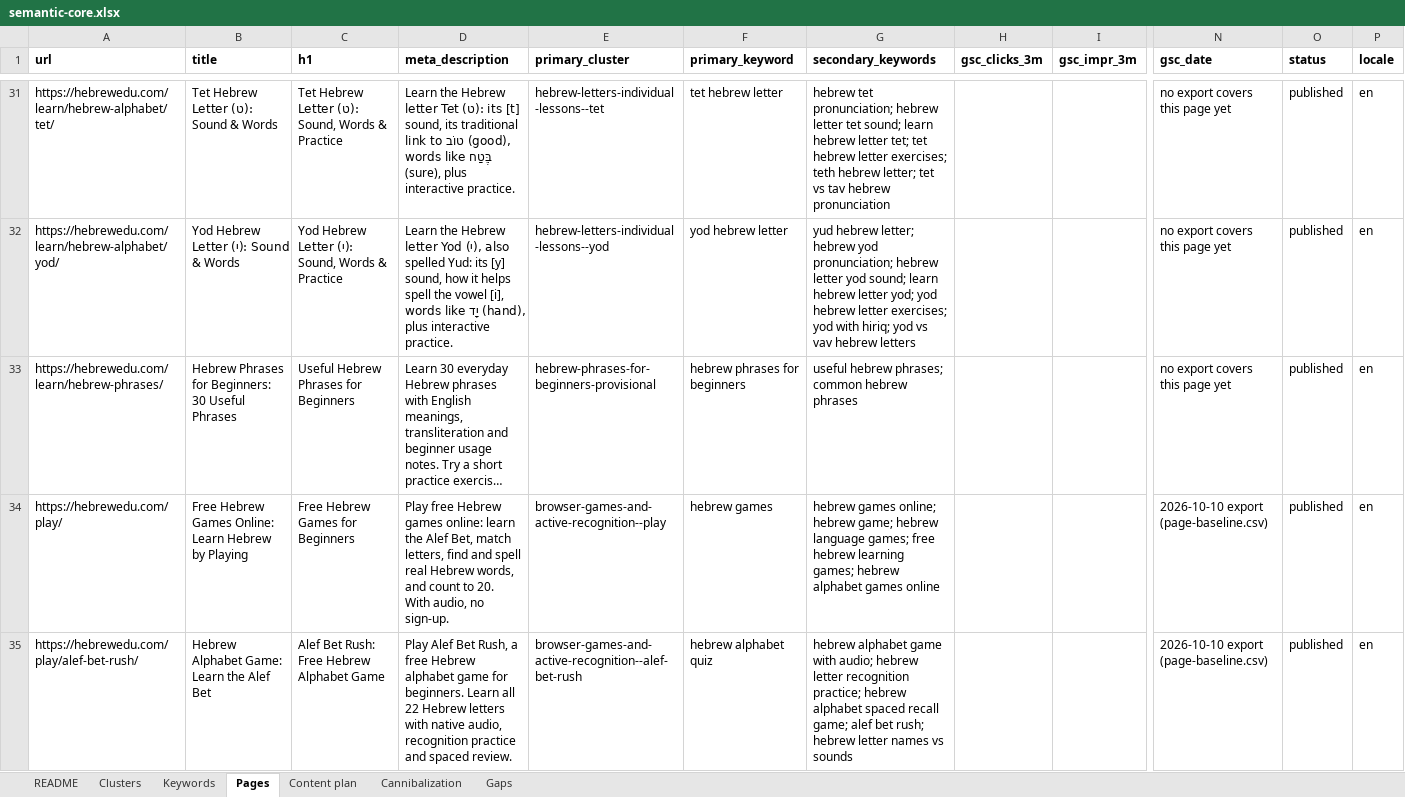
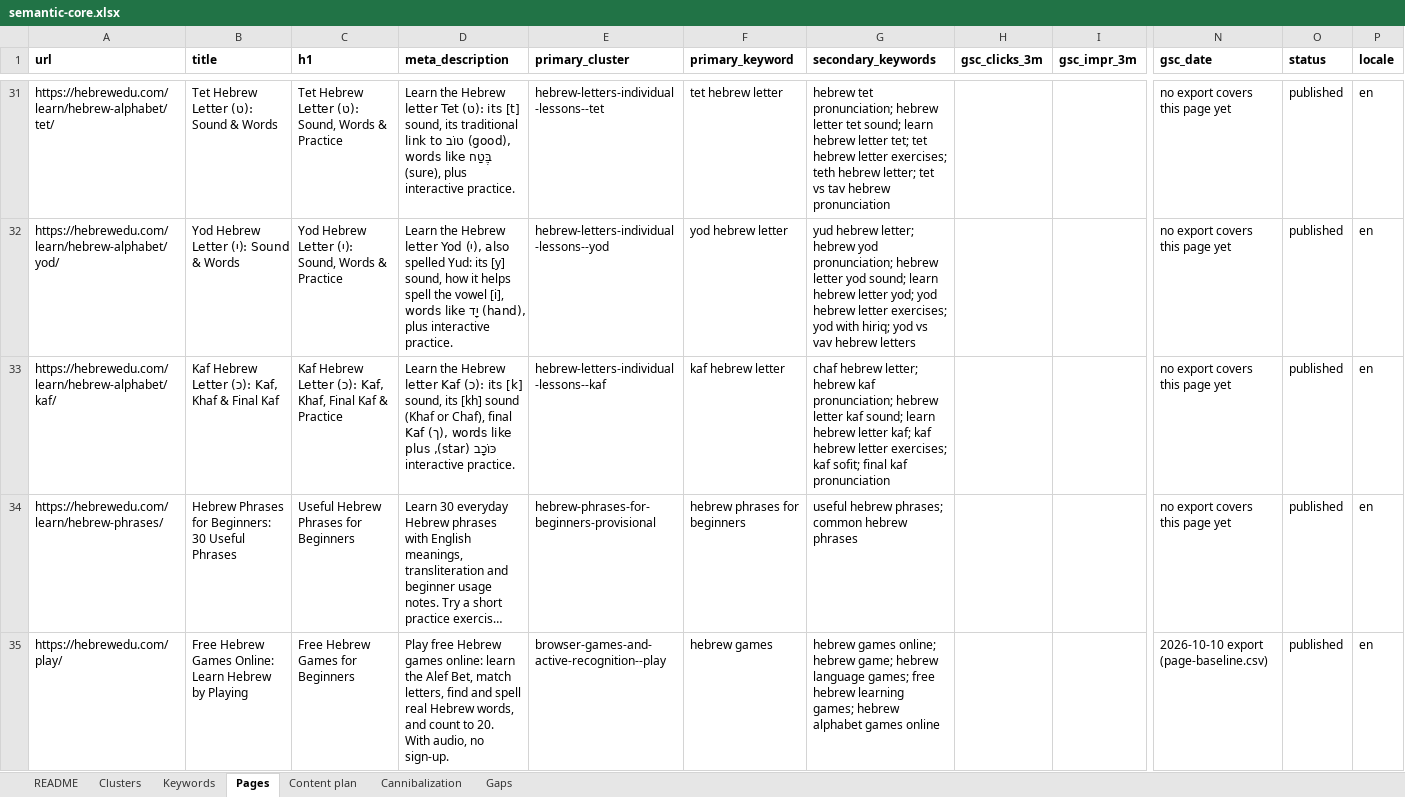
Before and after one commit to vicso-name/hebrewedu-site, an Excel workbook: docs/seo/semantic-core.xlsx, sheet Pages, drawn as a sheet; only a part is shown, gaps mark what is left out; the shorter side is filled out with more unchanged rows; long unchanged cells end in …; values as stored, in another font and other column widths than the file's, no borders; rows hold the shown columns only; the diff covers the shown part only; the diff names each change by its address in the sheet, - before the commit and + after, or states it on an @@ line.

```diff
--- a/docs/seo/semantic-core.xlsx (sheet Pages)
+++ b/docs/seo/semantic-core.xlsx (sheet Pages)
+row 33: https://hebrewedu.com/learn/hebrew-alphabet/kaf/ | Kaf Hebrew Letter (כ): Kaf, Khaf & Final Kaf | Kaf Hebrew Letter (כ): Kaf, Khaf, Final Kaf & Practice | Learn the Hebrew letter Kaf (כ): its [k] sound, its [kh] sound (Khaf or Chaf), final Kaf (ך), words like כּוֹכָב (star), plus interactive practice. | hebrew-letters-individual-lessons--kaf | kaf hebrew letter | chaf hebrew letter; hebrew kaf pronunciation; hebrew letter kaf sound; learn hebrew letter kaf; kaf hebrew letter exercises; kaf sofit; final kaf pronunciation |  |  | no export covers this page yet | published | en
```
Also changed, not shown: 1 added row elsewhere in this sheet, sheet Keywords, sheet Content plan, sheet Gaps, sheet Clusters, sheet README, 14 other files.
